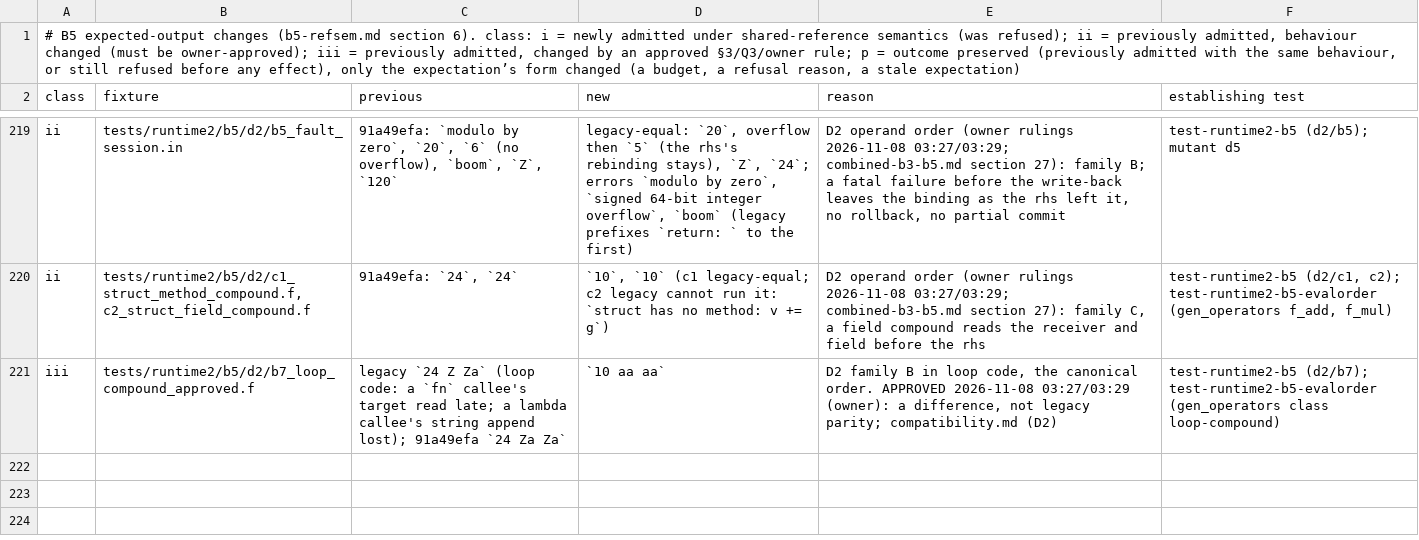
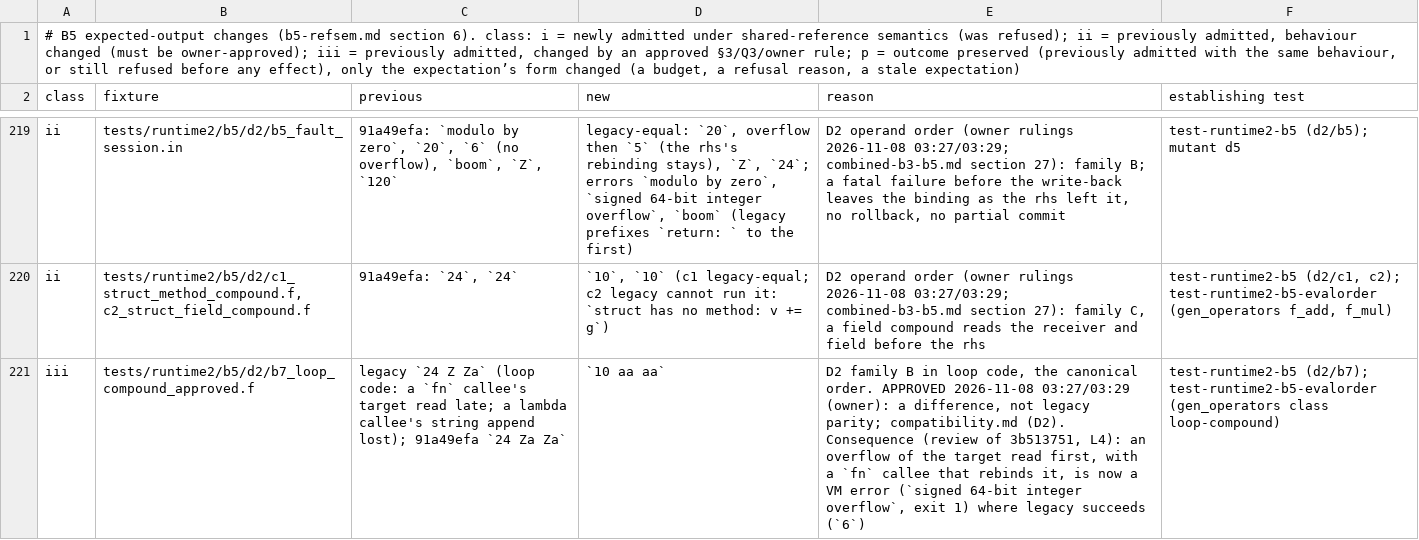
Before and after one commit to nift-dev/nift, a TSV file: docs/runtime-2/evidence/b5/expected-changes.tsv, drawn as a sheet; only a part is shown, gaps mark what is left out; the diff names each change by its address in the sheet, - before the commit and + after, or states it on an @@ line.

```diff
--- a/docs/runtime-2/evidence/b5/expected-changes.tsv
+++ b/docs/runtime-2/evidence/b5/expected-changes.tsv
-E221 (reason): …parity; compatibility.md (D2)
+E221 (reason): …parity; compatibility.md (D2). Consequence (review of 3b513751, L4): an overflow of the target read first, with a `fn` callee that rebinds it, is now a VM error (`signed 64-bit integer overflow`, exit 1) where legacy succeeds (`6`)
```
Also changed, not shown: scripts/certify_hidden_checks.tsv, 5 other files.
